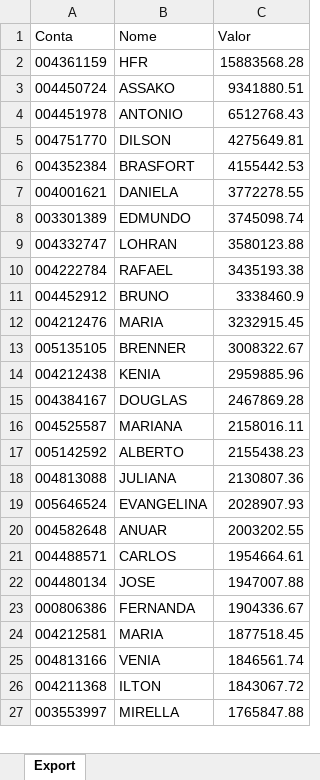
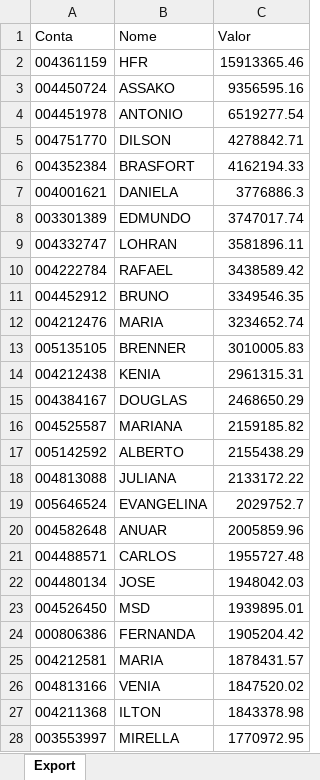
Before and after one commit to bluemetrixgit/Mesa_de_operacao, an Excel workbook: PL Total.xlsx, sheet Export, drawn as a sheet; only a part is shown; values as stored, in another font and other column widths than the file's, no borders; addresses are those after the commit; the diff covers the shown part only; the diff names each change by its address in the sheet, - before the commit and + after, or states it on an @@ line.

```diff
--- a/PL Total.xlsx (sheet Export)
+++ b/PL Total.xlsx (sheet Export)
-C2 (Valor): 15883568.28
+C2 (Valor): 15913365.46
-C3 (Valor): 9341880.51
+C3 (Valor): 9356595.16
-C4 (Valor): 6512768.43
+C4 (Valor): 6519277.54
-C5 (Valor): 4275649.81
+C5 (Valor): 4278842.71
-C6 (Valor): 4155442.53
+C6 (Valor): 4162194.33
-C7 (Valor): 3772278.55
+C7 (Valor): 3776886.3
-C8 (Valor): 3745098.74
+C8 (Valor): 3747017.74
-C9 (Valor): 3580123.88
+C9 (Valor): 3581896.11
-C10 (Valor): 3435193.38
+C10 (Valor): 3438589.42
-C11 (Valor): 3338460.9
+C11 (Valor): 3349546.35
-C12 (Valor): 3232915.45
+C12 (Valor): 3234652.74
-C13 (Valor): 3008322.67
+C13 (Valor): 3010005.83
-C14 (Valor): 2959885.96
+C14 (Valor): 2961315.31
-C15 (Valor): 2467869.28
+C15 (Valor): 2468650.29
-C16 (Valor): 2158016.11
+C16 (Valor): 2159185.82
-C17 (Valor): 2155438.23
+C17 (Valor): 2155438.29
-C18 (Valor): 2130807.36
+C18 (Valor): 2133172.22
-C19 (Valor): 2028907.93
+C19 (Valor): 2029752.7
-C20 (Valor): 2003202.55
+C20 (Valor): 2005859.96
-C21 (Valor): 1954664.61
+C21 (Valor): 1955727.48
-C22 (Valor): 1947007.88
+C22 (Valor): 1948042.03
+row 23: 004526450 | MSD | 1939895.01
-C24 (Valor): 1904336.67
+C24 (Valor): 1905204.42
-C25 (Valor): 1877518.45
+C25 (Valor): 1878431.57
-C26 (Valor): 1846561.74
+C26 (Valor): 1847520.02
-C27 (Valor): 1843067.72
+C27 (Valor): 1843378.98
-C28 (Valor): 1765847.88
+C28 (Valor): 1770972.95
```
Also changed, not shown: 47 added rows, 48 removed rows and 429 edited cells elsewhere in this sheet, Posição.xlsx, Saldo.xlsx, 3 other files.
